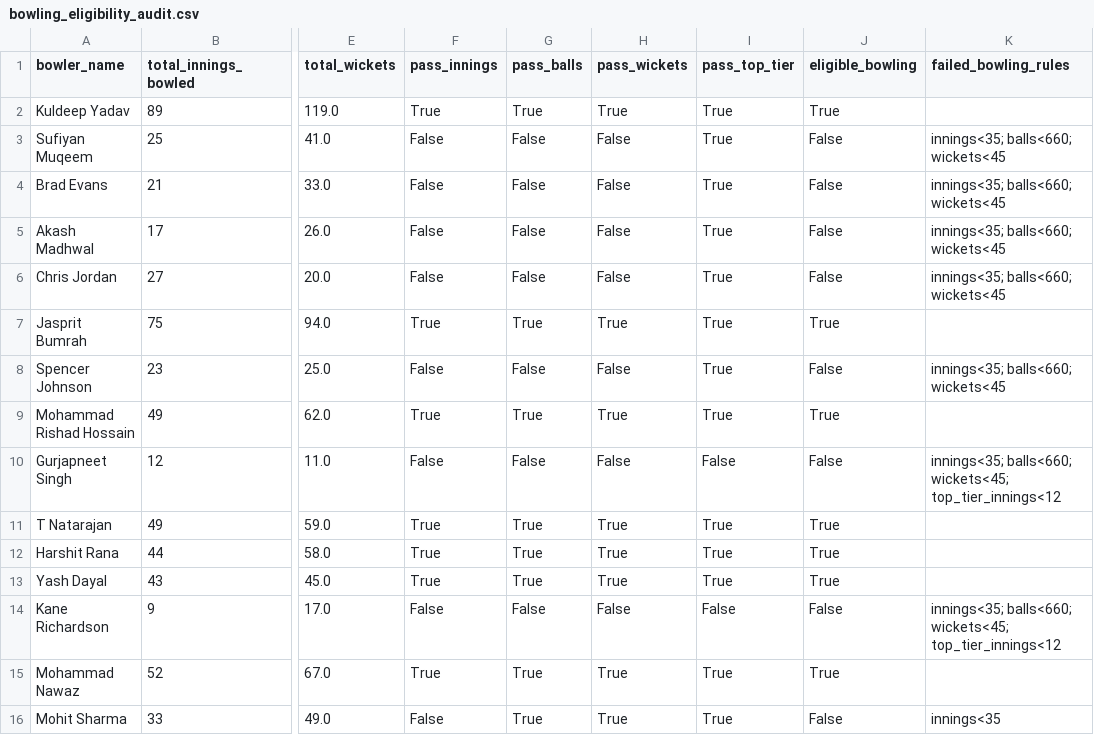
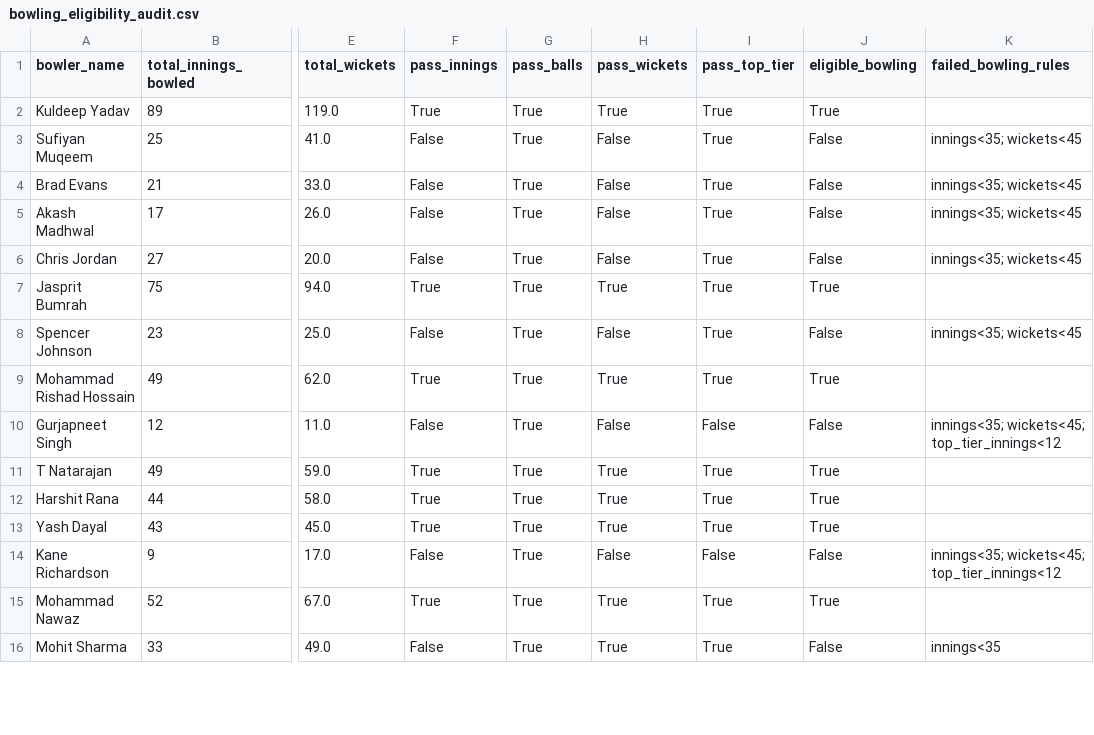
Before and after one commit to sreeyanskurup288/sreeyans_SupeRR, a CSV file: outputs/post_retention/bowling_eligibility_audit.csv, drawn as a sheet; only a part is shown, gaps mark what is left out; the diff covers the shown part only; the diff names each change by its address in the sheet, - before the commit and + after, or states it on an @@ line.

```diff
--- a/outputs/post_retention/bowling_eligibility_audit.csv
+++ b/outputs/post_retention/bowling_eligibility_audit.csv
-G3:G6 (pass_balls): False
+G3:G6 (pass_balls): True
-K3:K6 (failed_bowling_rules): innings<35; balls<660; wickets<45
+K3:K6 (failed_bowling_rules): innings<35; wickets<45
-G8 (pass_balls): False
+G8 (pass_balls): True
-K8 (failed_bowling_rules): innings<35; balls<660; wickets<45
+K8 (failed_bowling_rules): innings<35; wickets<45
-G10 (pass_balls): False
+G10 (pass_balls): True
-K10 (failed_bowling_rules): innings<35; balls<660; wickets<45; top_tier_innings<12
+K10 (failed_bowling_rules): innings<35; wickets<45; top_tier_innings<12
-G14 (pass_balls): False
+G14 (pass_balls): True
-K14 (failed_bowling_rules): innings<35; balls<660; wickets<45; top_tier_innings<12
+K14 (failed_bowling_rules): innings<35; wickets<45; top_tier_innings<12
```
Also changed, not shown: 146 edited cells elsewhere in this file, outputs/post_retention/batting_eligibility_audit.csv, outputs/post_retention/post_retention_batting_ppi.csv, 8 other files.
